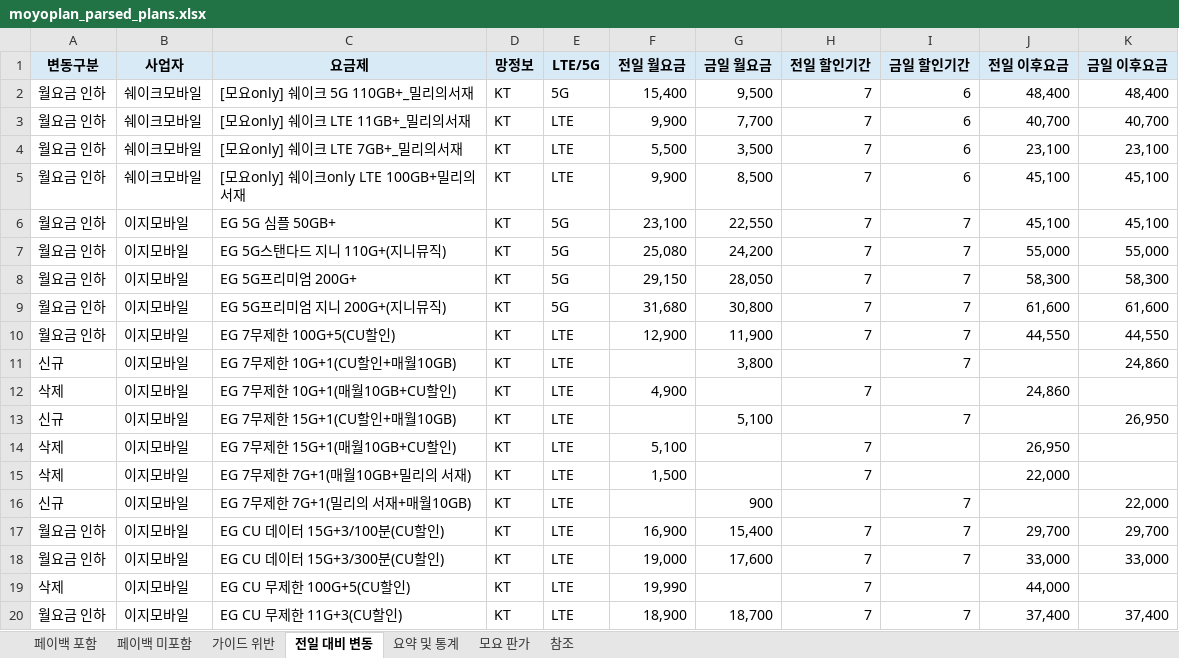
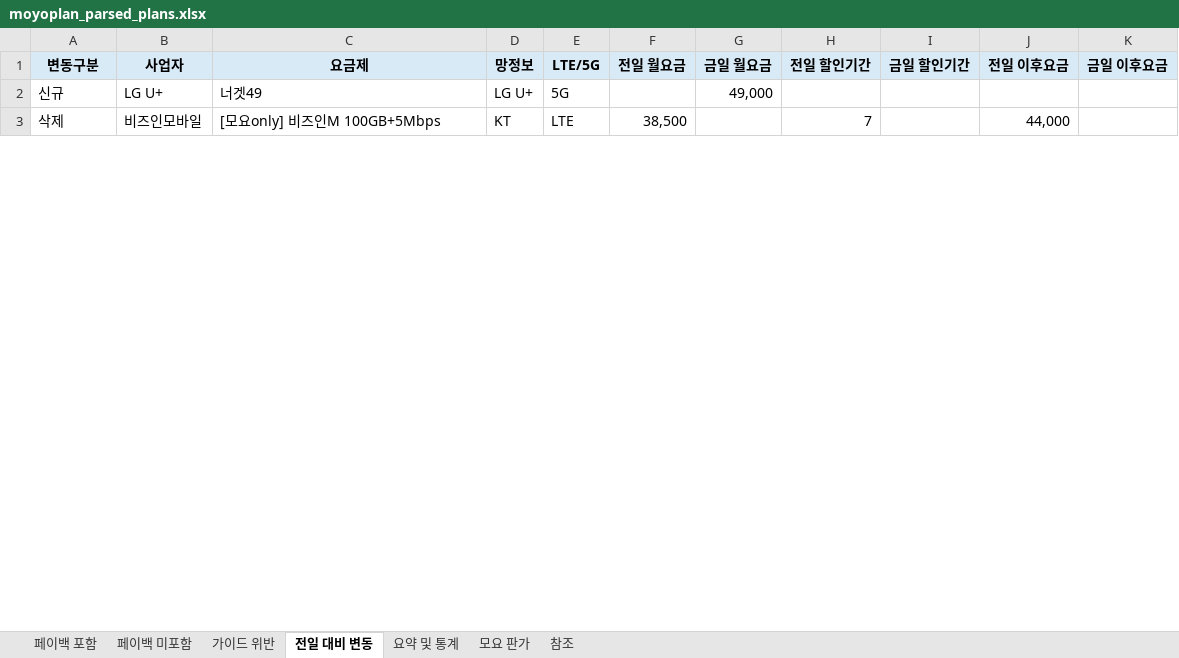
Before and after one commit to kjch444-sketchs/moyoplan-crawler, an Excel workbook: moyoplan_parsed_plans.xlsx, sheet 전일 대비 변동, drawn as a sheet; only a part is shown; values as stored, in another font and other column widths than the file's, no borders; removed rows and columns are numbered as before the commit, all else as after; the diff covers the shown part only; the diff names each change by its address in the sheet, - before the commit and + after, or states it on an @@ line.

```diff
--- a/moyoplan_parsed_plans.xlsx (sheet 전일 대비 변동)
+++ b/moyoplan_parsed_plans.xlsx (sheet 전일 대비 변동)
-row 2: 월요금 인하 | 쉐이크모바일 | [모요only] 쉐이크 5G 110GB+_밀리의서재 | KT | 5G | 15,400 | 9,500 | 7 | 6 | 48,400 | 48,400
-row 3: 월요금 인하 | 쉐이크모바일 | [모요only] 쉐이크 LTE 11GB+_밀리의서재 | KT | LTE | 9,900 | 7,700 | 7 | 6 | 40,700 | 40,700
-row 4: 월요금 인하 | 쉐이크모바일 | [모요only] 쉐이크 LTE 7GB+_밀리의서재 | KT | LTE | 5,500 | 3,500 | 7 | 6 | 23,100 | 23,100
-row 5: 월요금 인하 | 쉐이크모바일 | [모요only] 쉐이크only LTE 100GB+밀리의서재 | KT | LTE | 9,900 | 8,500 | 7 | 6 | 45,100 | 45,100
-row 6: 월요금 인하 | 이지모바일 | EG 5G 심플 50GB+ | KT | 5G | 23,100 | 22,550 | 7 | 7 | 45,100 | 45,100
-row 7: 월요금 인하 | 이지모바일 | EG 5G스탠다드 지니 110G+(지니뮤직) | KT | 5G | 25,080 | 24,200 | 7 | 7 | 55,000 | 55,000
-row 8: 월요금 인하 | 이지모바일 | EG 5G프리미엄 200G+ | KT | 5G | 29,150 | 28,050 | 7 | 7 | 58,300 | 58,300
-row 9: 월요금 인하 | 이지모바일 | EG 5G프리미엄 지니 200G+(지니뮤직) | KT | 5G | 31,680 | 30,800 | 7 | 7 | 61,600 | 61,600
-row 10: 월요금 인하 | 이지모바일 | EG 7무제한 100G+5(CU할인) | KT | LTE | 12,900 | 11,900 | 7 | 7 | 44,550 | 44,550
-row 11: 신규 | 이지모바일 | EG 7무제한 10G+1(CU할인+매월10GB) | KT | LTE |  | 3,800 |  | 7 |  | 24,860
-row 12: 삭제 | 이지모바일 | EG 7무제한 10G+1(매월10GB+CU할인) | KT | LTE | 4,900 |  | 7 |  | 24,860
-row 13: 신규 | 이지모바일 | EG 7무제한 15G+1(CU할인+매월10GB) | KT | LTE |  | 5,100 |  | 7 |  | 26,950
-row 14: 삭제 | 이지모바일 | EG 7무제한 15G+1(매월10GB+CU할인) | KT | LTE | 5,100 |  | 7 |  | 26,950
-row 15: 삭제 | 이지모바일 | EG 7무제한 7G+1(매월10GB+밀리의 서재) | KT | LTE | 1,500 |  | 7 |  | 22,000
-row 16: 신규 | 이지모바일 | EG 7무제한 7G+1(밀리의 서재+매월10GB) | KT | LTE |  | 900 |  | 7 |  | 22,000
-row 17: 월요금 인하 | 이지모바일 | EG CU 데이터 15G+3/100분(CU할인) | KT | LTE | 16,900 | 15,400 | 7 | 7 | 29,700 | 29,700
-row 18: 월요금 인하 | 이지모바일 | EG CU 데이터 15G+3/300분(CU할인) | KT | LTE | 19,000 | 17,600 | 7 | 7 | 33,000 | 33,000
+row 2: 신규 | LG U+ | 너겟49 | LG U+ | 5G |  | 49,000
-B3 (사업자): 이지모바일
+B3 (사업자): 비즈인모바일
-C3 (요금제): EG CU 무제한 100G+5(CU할인)
+C3 (요금제): [모요only] 비즈인M 100GB+5Mbps
-F3 (전일 월요금): 19,990
+F3 (전일 월요금): 38,500
-row 20: 월요금 인하 | 이지모바일 | EG CU 무제한 11G+3(CU할인) | KT | LTE | 18,900 | 18,700 | 7 | 7 | 37,400 | 37,400
```
Also changed, not shown: 4 added rows and 71 removed rows elsewhere in this sheet, sheet 페이백 포함, sheet 요약 및 통계, hidden cells.
